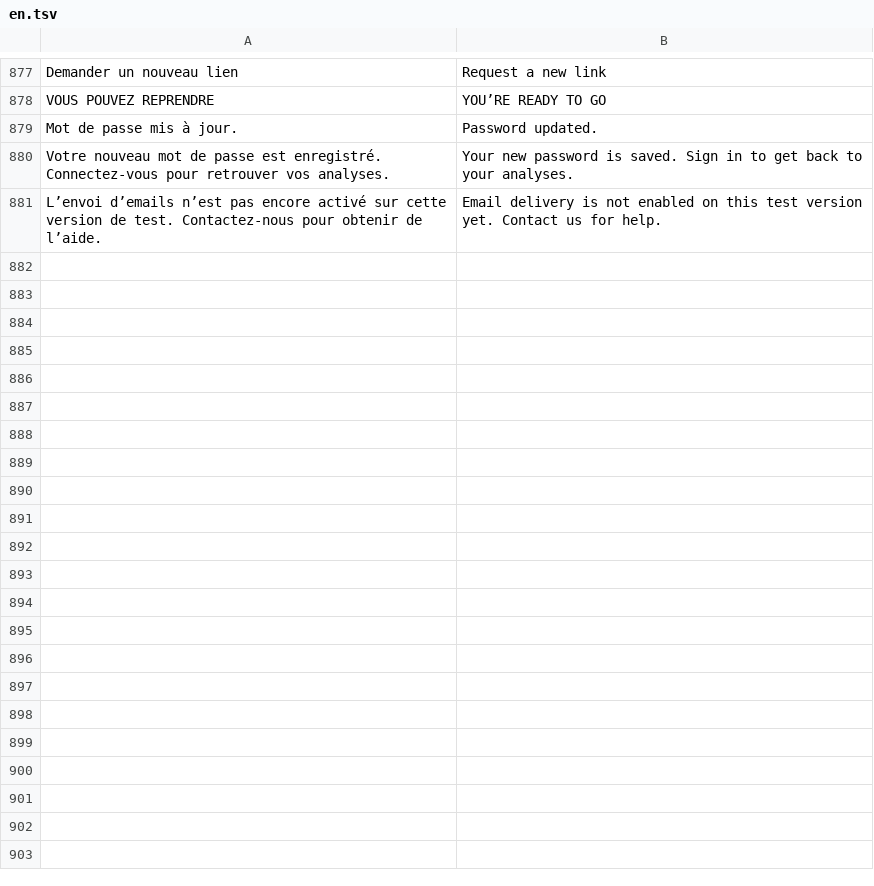
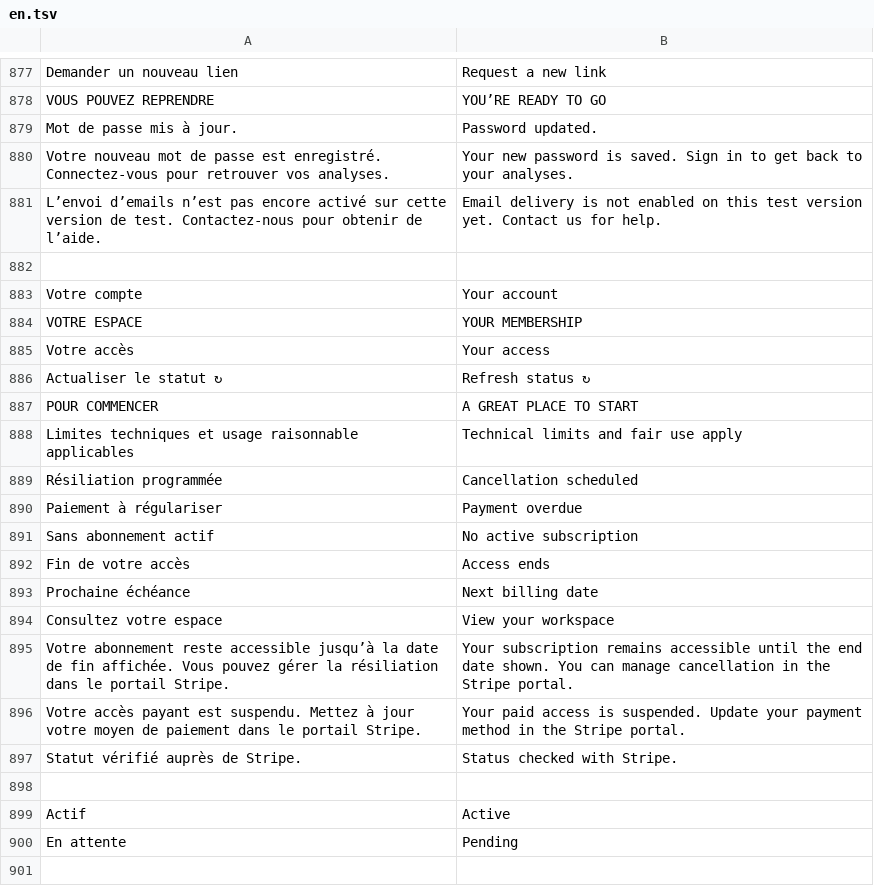
Before and after one commit to maorilag11-lgtm/flowfix, a TSV file: saas/locales/en.tsv, drawn as a sheet; only a part is shown, gaps mark what is left out; the diff covers the shown part only.

Commit message:
Enable Google sign-in, update membership lifecycle and share the sales-page logo

```diff
--- a/saas/locales/en.tsv
+++ b/saas/locales/en.tsv
@@ -881 +881,21 @@ Votre nouveau mot de passe est enregistré. Connectez-vous pour retrouver vos an
 L’envoi d’emails n’est pas encore activé sur cette version de test. Contactez-nous pour obtenir de l’aide.	Email delivery is not enabled on this test version yet. Contact us for help.
+
+Votre compte	Your account
+VOTRE ESPACE	YOUR MEMBERSHIP
+Votre accès	Your access
+Actualiser le statut ↻	Refresh status ↻
+POUR COMMENCER	A GREAT PLACE TO START
+Limites techniques et usage raisonnable applicables	Technical limits and fair use apply
+Résiliation programmée	Cancellation scheduled
+Paiement à régulariser	Payment overdue
+Sans abonnement actif	No active subscription
+Fin de votre accès	Access ends
+Prochaine échéance	Next billing date
+Consultez votre espace	View your workspace
+Votre abonnement reste accessible jusqu’à la date de fin affichée. Vous pouvez gérer la résiliation dans le portail Stripe.	Your subscription remains accessible until the end date shown. You can manage cancellation in the Stripe portal.
+Votre accès payant est suspendu. Mettez à jour votre moyen de paiement dans le portail Stripe.	Your paid access is suspended. Update your payment method in the Stripe portal.
+Statut vérifié auprès de Stripe.	Status checked with Stripe.
+
+Actif	Active
+En attente	Pending
+
```
Also changed, not shown: 14 added rows elsewhere in this file, 24 other files.
